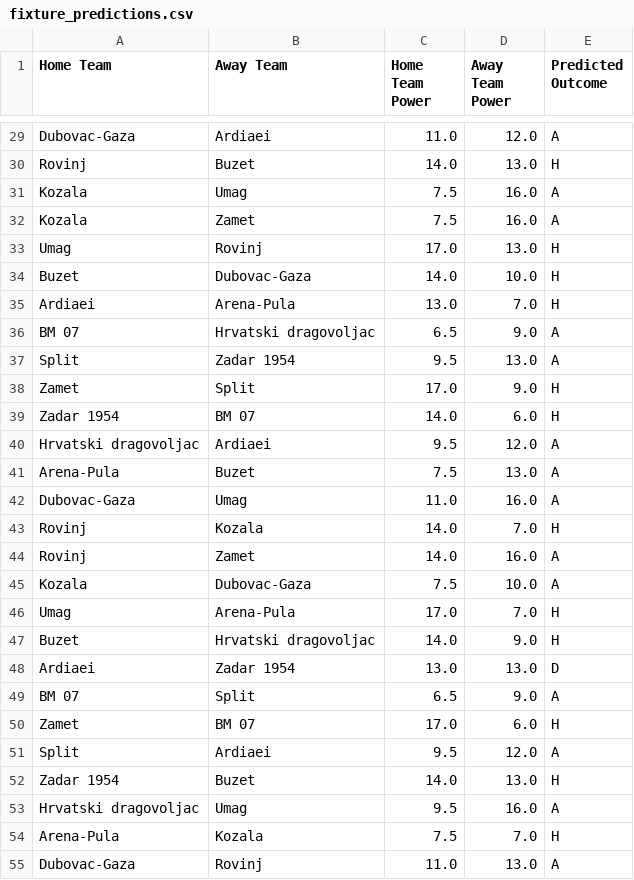
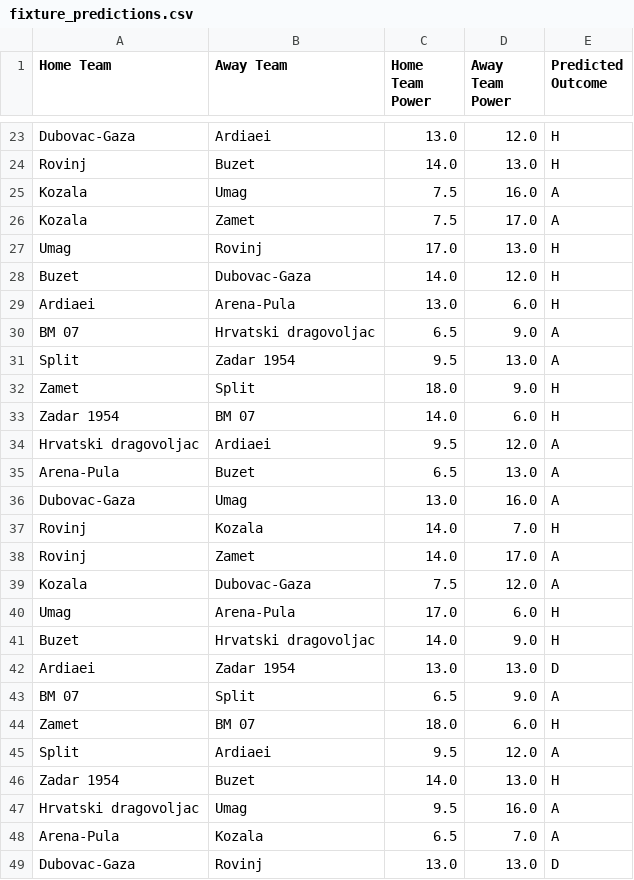
Before and after one commit to BJakelic/UUPZ, a CSV file: fixture_predictions.csv, drawn as a sheet; only a part is shown, gaps mark what is left out; addresses are those after the commit; the diff covers the shown part only; the diff names each change by its address in the sheet, - before the commit and + after, or states it on an @@ line.

```diff
--- a/fixture_predictions.csv
+++ b/fixture_predictions.csv
-C23 (Home Team Power): 11.0
+C23 (Home Team Power): 13.0
-E23 (Predicted Outcome): A
+E23 (Predicted Outcome): H
-D26 (Away Team Power): 16.0
+D26 (Away Team Power): 17.0
-D28 (Away Team Power): 10.0
+D28 (Away Team Power): 12.0
-D29 (Away Team Power): 7.0
+D29 (Away Team Power): 6.0
-C32 (Home Team Power): 17.0
+C32 (Home Team Power): 18.0
-C35 (Home Team Power): 7.5
+C35 (Home Team Power): 6.5
-C36 (Home Team Power): 11.0
+C36 (Home Team Power): 13.0
-D38 (Away Team Power): 16.0
+D38 (Away Team Power): 17.0
-D39 (Away Team Power): 10.0
+D39 (Away Team Power): 12.0
-D40 (Away Team Power): 7.0
+D40 (Away Team Power): 6.0
-C44 (Home Team Power): 17.0
+C44 (Home Team Power): 18.0
-C48 (Home Team Power): 7.5
+C48 (Home Team Power): 6.5
-E48 (Predicted Outcome): H
+E48 (Predicted Outcome): A
-C49 (Home Team Power): 11.0
+C49 (Home Team Power): 13.0
-E49 (Predicted Outcome): A
+E49 (Predicted Outcome): D
```
Also changed, not shown: 1 added row, 7 removed rows and 11 edited cells elsewhere in this file, fixtures.csv, league_table.csv, 4 other files.
